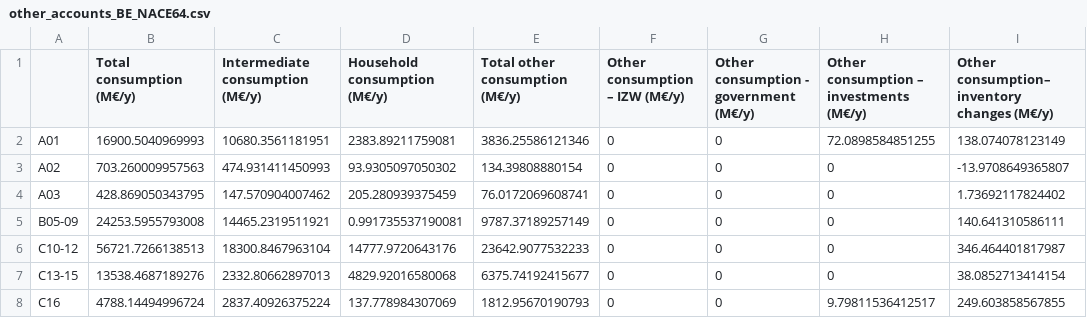
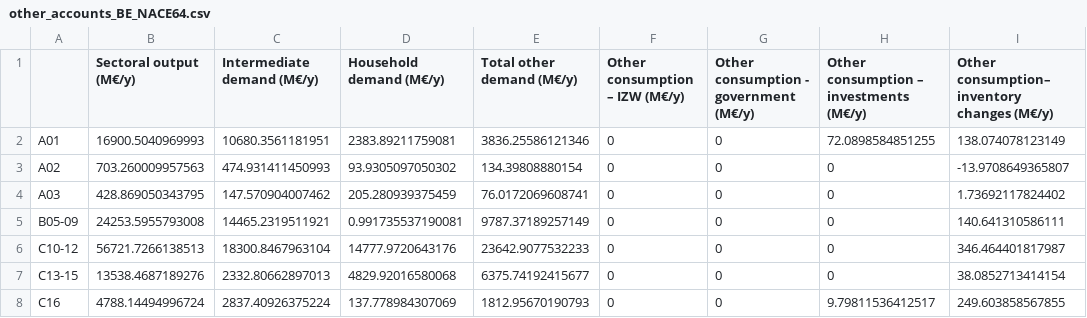
Before and after one commit to twallema/pyIEEM, a CSV file: data/interim/eco/national_accounts/BE/other_accounts_BE_NACE64.csv, drawn as a sheet; only a part is shown; the diff names each change by its address in the sheet, - before the commit and + after, or states it on an @@ line.

Commit message:
adjust labels in national accounts

```diff
--- a/data/interim/eco/national_accounts/BE/other_accounts_BE_NACE64.csv
+++ b/data/interim/eco/national_accounts/BE/other_accounts_BE_NACE64.csv
-B1: Total consumption (M€/y)
+B1: Sectoral output (M€/y)
-C1: Intermediate consumption (M€/y)
+C1: Intermediate demand (M€/y)
-D1: Household consumption (M€/y)
+D1: Household demand (M€/y)
-E1: Total other consumption (M€/y)
+E1: Total other demand (M€/y)
```
Also changed, not shown: data/interim/eco/national_accounts/SWE/other_accounts_SWE_NACE64.csv.
